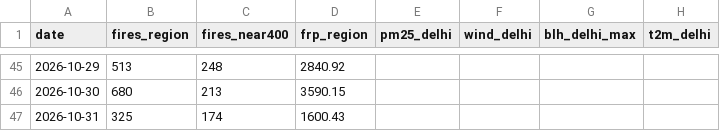
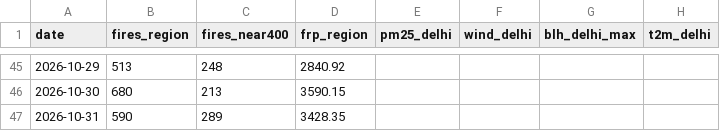
Before and after one commit to HalcyonVector/AQI-Network-Integrity-System, a CSV file: data/processed/stubble_transport_daily.csv, drawn as a sheet; only a part is shown, gaps mark what is left out; the diff names each change by its address in the sheet, - before the commit and + after, or states it on an @@ line.

Commit message:
Daily data pull: 2026-10-31 (fetches and analyses)

```diff
--- a/data/processed/stubble_transport_daily.csv
+++ b/data/processed/stubble_transport_daily.csv
-B47 (fires_region): 325
+B47 (fires_region): 590
-C47 (fires_near400): 174
+C47 (fires_near400): 289
-D47 (frp_region): 1600.43
+D47 (frp_region): 3428.35
```
Also changed, not shown: data/raw/aod_ncr_2026-10-17.csv, data/raw/aod_ncr_2026-10-18.csv, 13 other files.
